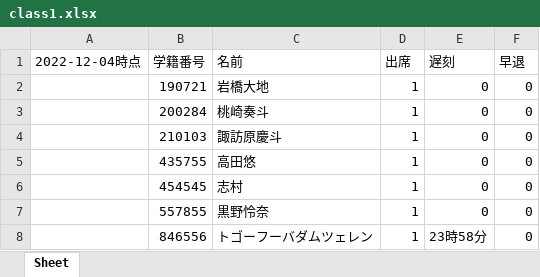
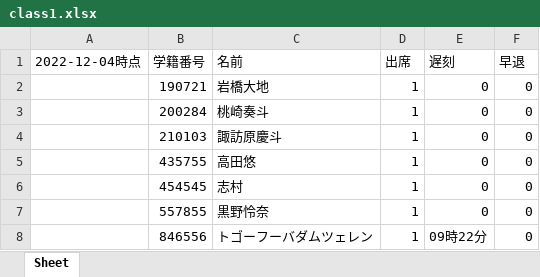
Before and after one commit to keitosuwahara/AI_camera, an Excel workbook: database/class1.xlsx, sheet Sheet, drawn as a sheet; values as stored, in another font and other column widths than the file's, no borders; the diff names each change by its address in the sheet, - before the commit and + after, or states it on an @@ line.

```diff
--- a/database/class1.xlsx (sheet Sheet)
+++ b/database/class1.xlsx (sheet Sheet)
-E8 (遅刻): 23時58分
+E8 (遅刻): 09時22分
```
Also changed, not shown: 5 other files.
